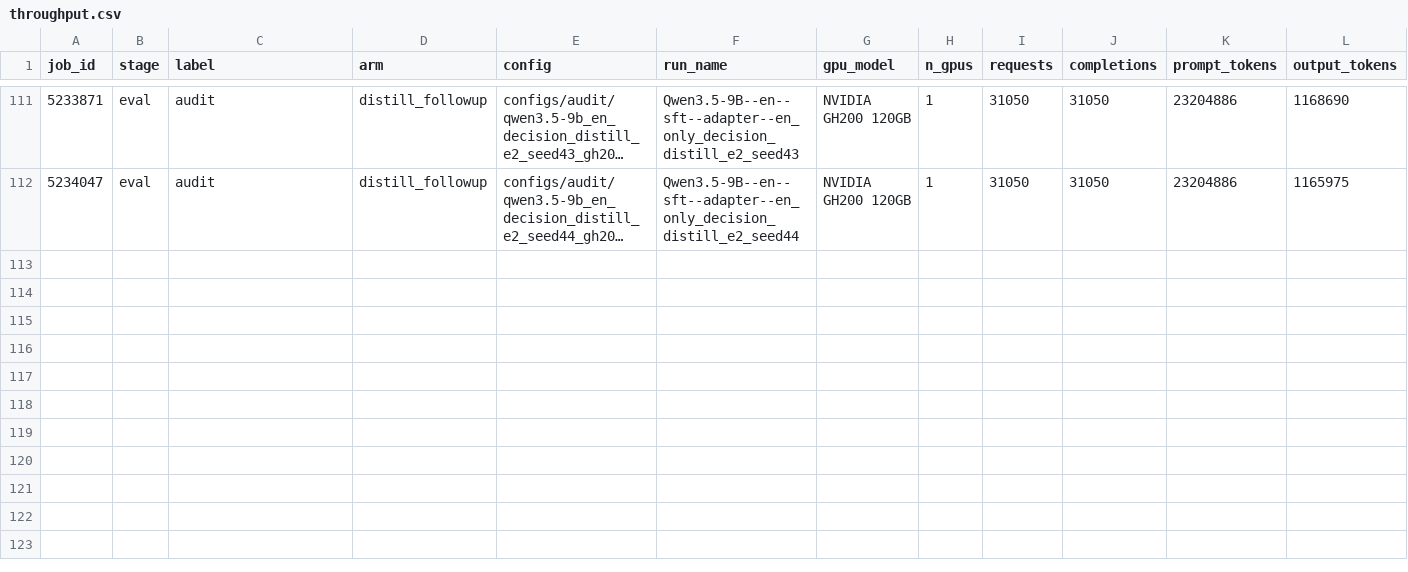
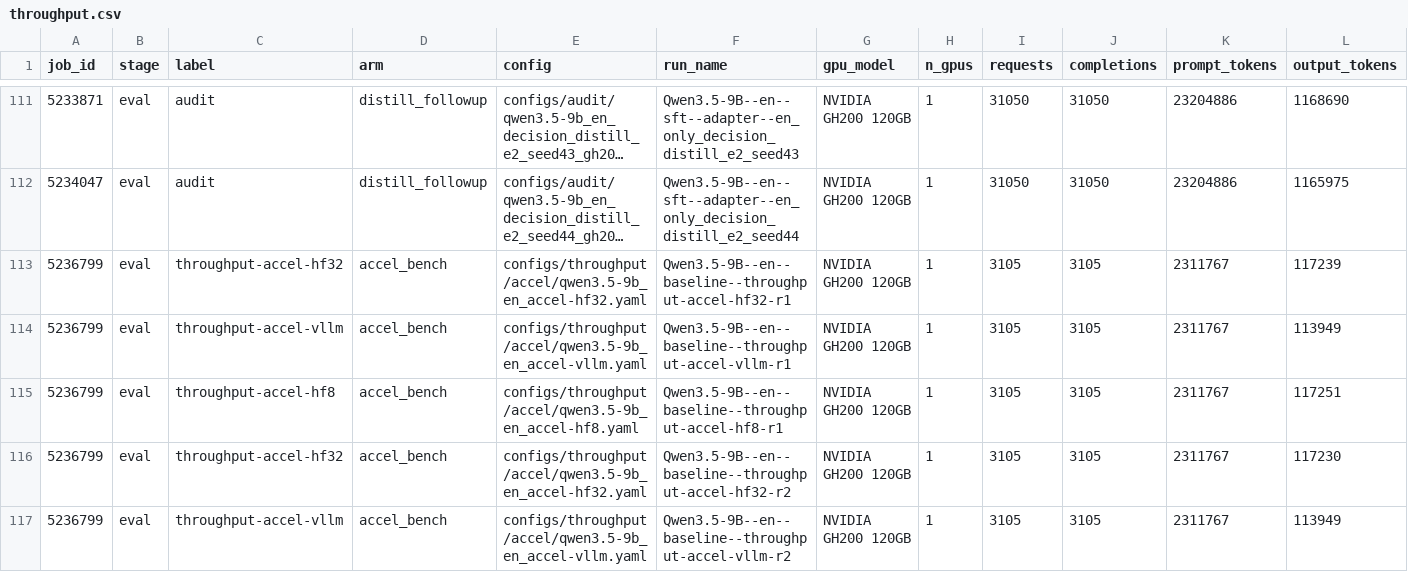
Before and after one commit to Stereotypes-in-LLMs/hiring_bias_mitigation_at, a CSV file: reports/cost/throughput.csv, drawn as a sheet; only a part is shown, gaps mark what is left out; long unchanged cells end in …; rows hold the shown columns only; the diff names each change by its address in the sheet, - before the commit and + after, or states it on an @@ line.

```diff
--- a/reports/cost/throughput.csv
+++ b/reports/cost/throughput.csv
+row 113: 5236799 | eval | throughput-accel-hf32 | accel_bench | configs/throughput/accel/qwen3.5-9b_en_accel-hf32.yaml | Qwen3.5-9B--en--baseline--throughput-accel-hf32-r1 | NVIDIA GH200 120GB | 1 | 3105 | 3105 | 2311767 | 117239
+row 114: 5236799 | eval | throughput-accel-vllm | accel_bench | configs/throughput/accel/qwen3.5-9b_en_accel-vllm.yaml | Qwen3.5-9B--en--baseline--throughput-accel-vllm-r1 | NVIDIA GH200 120GB | 1 | 3105 | 3105 | 2311767 | 113949
+row 115: 5236799 | eval | throughput-accel-hf8 | accel_bench | configs/throughput/accel/qwen3.5-9b_en_accel-hf8.yaml | Qwen3.5-9B--en--baseline--throughput-accel-hf8-r1 | NVIDIA GH200 120GB | 1 | 3105 | 3105 | 2311767 | 117251
+row 116: 5236799 | eval | throughput-accel-hf32 | accel_bench | configs/throughput/accel/qwen3.5-9b_en_accel-hf32.yaml | Qwen3.5-9B--en--baseline--throughput-accel-hf32-r2 | NVIDIA GH200 120GB | 1 | 3105 | 3105 | 2311767 | 117230
+row 117: 5236799 | eval | throughput-accel-vllm | accel_bench | configs/throughput/accel/qwen3.5-9b_en_accel-vllm.yaml | Qwen3.5-9B--en--baseline--throughput-accel-vllm-r2 | NVIDIA GH200 120GB | 1 | 3105 | 3105 | 2311767 | 113949
```
Also changed, not shown: reports/cost/by_arm.csv, reports/cost/by_stage.csv, 10 other files.
